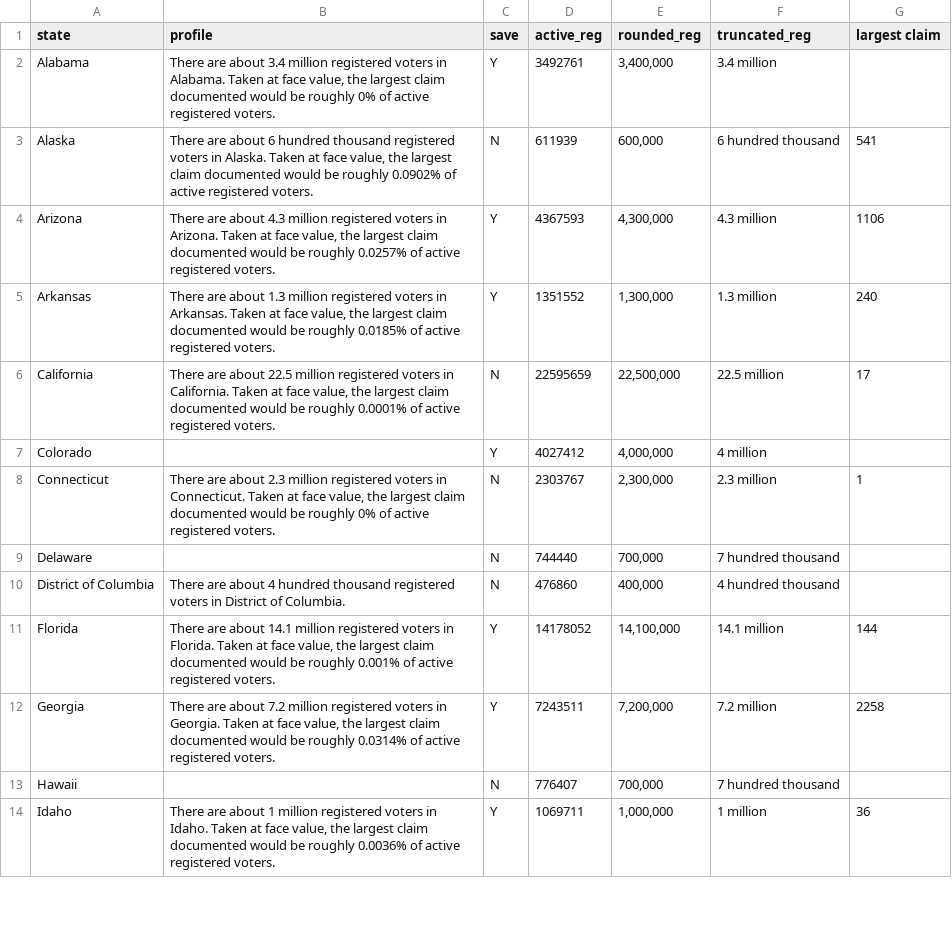
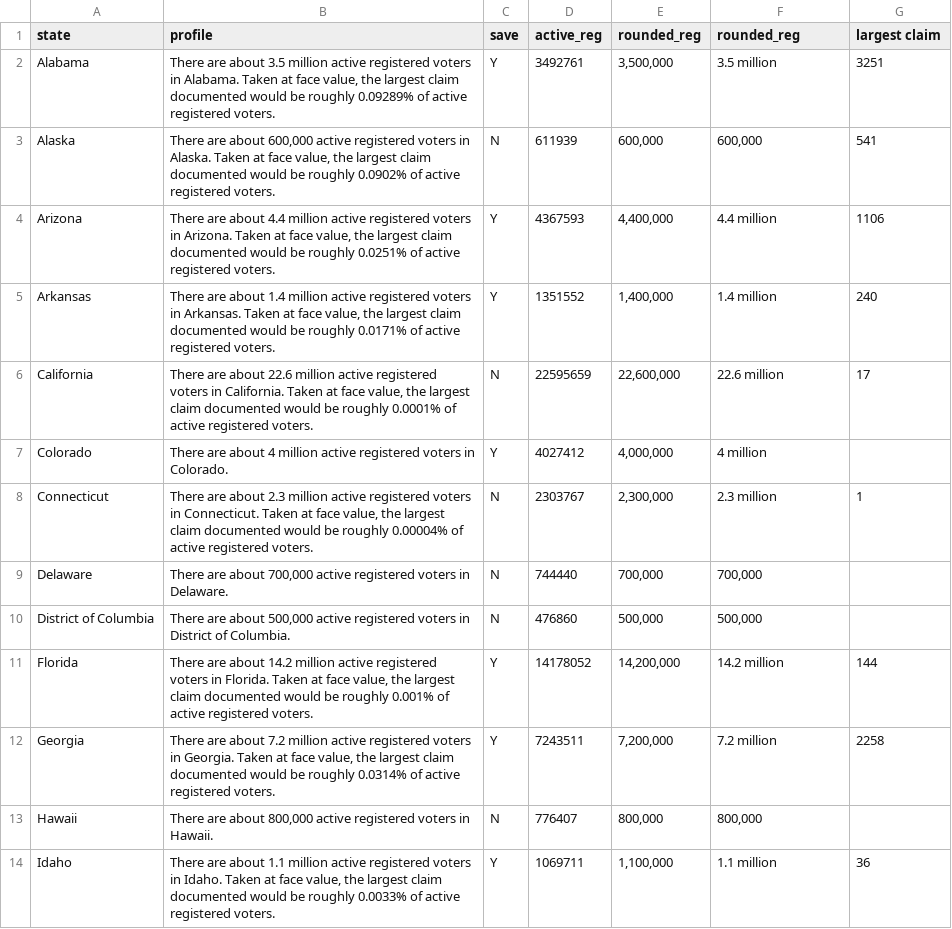
Before and after one commit to research-team-ceir/NCR-Dashboard, a CSV file: data/profiles.csv, drawn as a sheet; only a part is shown; the diff covers the shown part only.

Commit message:
update data and edit structure

```diff
--- a/data/profiles.csv
+++ b/data/profiles.csv
@@ -1,14 +1,14 @@
-state|profile|save|active_reg|rounded_reg|truncated_reg|largest claim
-Alabama|There are about 3.4 million registered voters in Alabama. Taken at face value, the largest claim documented would be roughly 0% of active registered voters.|Y|3492761|3,400,000|3.4 million|
-Alaska|There are about 6 hundred thousand registered voters in Alaska. Taken at face value, the largest claim documented would be roughly 0.0902% of active registered voters.|N|611939|600,000|6 hundred thousand|541
-Arizona|There are about 4.3 million registered voters in Arizona. Taken at face value, the largest claim documented would be roughly 0.0257% of active registered voters.|Y|4367593|4,300,000|4.3 million|1106
-Arkansas|There are about 1.3 million registered voters in Arkansas. Taken at face value, the largest claim documented would be roughly 0.0185% of active registered voters.|Y|1351552|1,300,000|1.3 million|240
-California|There are about 22.5 million registered voters in California. Taken at face value, the largest claim documented would be roughly 0.0001% of active registered voters.|N|22595659|22,500,000|22.5 million|17
-Colorado||Y|4027412|4,000,000|4 million|
-Connecticut|There are about 2.3 million registered voters in Connecticut. Taken at face value, the largest claim documented would be roughly 0% of active registered voters.|N|2303767|2,300,000|2.3 million|1
-Delaware||N|744440|700,000|7 hundred thousand|
-District of Columbia|There are about 4 hundred thousand registered voters in District of Columbia.|N|476860|400,000|4 hundred thousand|
-Florida|There are about 14.1 million registered voters in Florida. Taken at face value, the largest claim documented would be roughly 0.001% of active registered voters.|Y|14178052|14,100,000|14.1 million|144
-Georgia|There are about 7.2 million registered voters in Georgia. Taken at face value, the largest claim documented would be roughly 0.0314% of active registered voters.|Y|7243511|7,200,000|7.2 million|2258
-Hawaii||N|776407|700,000|7 hundred thousand|
-Idaho|There are about 1 million registered voters in Idaho. Taken at face value, the largest claim documented would be roughly 0.0036% of active registered voters.|Y|1069711|1,000,000|1 million|36
+state|profile|save|active_reg|rounded_reg|rounded_reg|largest claim
+Alabama|There are about 3.5 million active registered voters in Alabama. Taken at face value, the largest claim documented would be roughly 0.09289% of active registered voters.|Y|3492761|3,500,000|3.5 million|3251
+Alaska|There are about 600,000 active registered voters in Alaska. Taken at face value, the largest claim documented would be roughly 0.0902% of active registered voters.|N|611939|600,000|600,000|541
+Arizona|There are about 4.4 million active registered voters in Arizona. Taken at face value, the largest claim documented would be roughly 0.0251% of active registered voters.|Y|4367593|4,400,000|4.4 million|1106
+Arkansas|There are about 1.4 million active registered voters in Arkansas. Taken at face value, the largest claim documented would be roughly 0.0171% of active registered voters.|Y|1351552|1,400,000|1.4 million|240
+California|There are about 22.6 million active registered voters in California. Taken at face value, the largest claim documented would be roughly 0.0001% of active registered voters.|N|22595659|22,600,000|22.6 million|17
+Colorado|There are about 4 million active registered voters in Colorado.|Y|4027412|4,000,000|4 million|
+Connecticut|There are about 2.3 million active registered voters in Connecticut. Taken at face value, the largest claim documented would be roughly 0.00004% of active registered voters.|N|2303767|2,300,000|2.3 million|1
+Delaware|There are about 700,000 active registered voters in Delaware.|N|744440|700,000|700,000|
+District of Columbia|There are about 500,000 active registered voters in District of Columbia.|N|476860|500,000|500,000|
+Florida|There are about 14.2 million active registered voters in Florida. Taken at face value, the largest claim documented would be roughly 0.001% of active registered voters.|Y|14178052|14,200,000|14.2 million|144
+Georgia|There are about 7.2 million active registered voters in Georgia. Taken at face value, the largest claim documented would be roughly 0.0314% of active registered voters.|Y|7243511|7,200,000|7.2 million|2258
+Hawaii|There are about 800,000 active registered voters in Hawaii.|N|776407|800,000|800,000|
+Idaho|There are about 1.1 million active registered voters in Idaho. Taken at face value, the largest claim documented would be roughly 0.0033% of active registered voters.|Y|1069711|1,100,000|1.1 million|36
```
Also changed, not shown: 82 edited cells elsewhere in this file, 3 other files.
